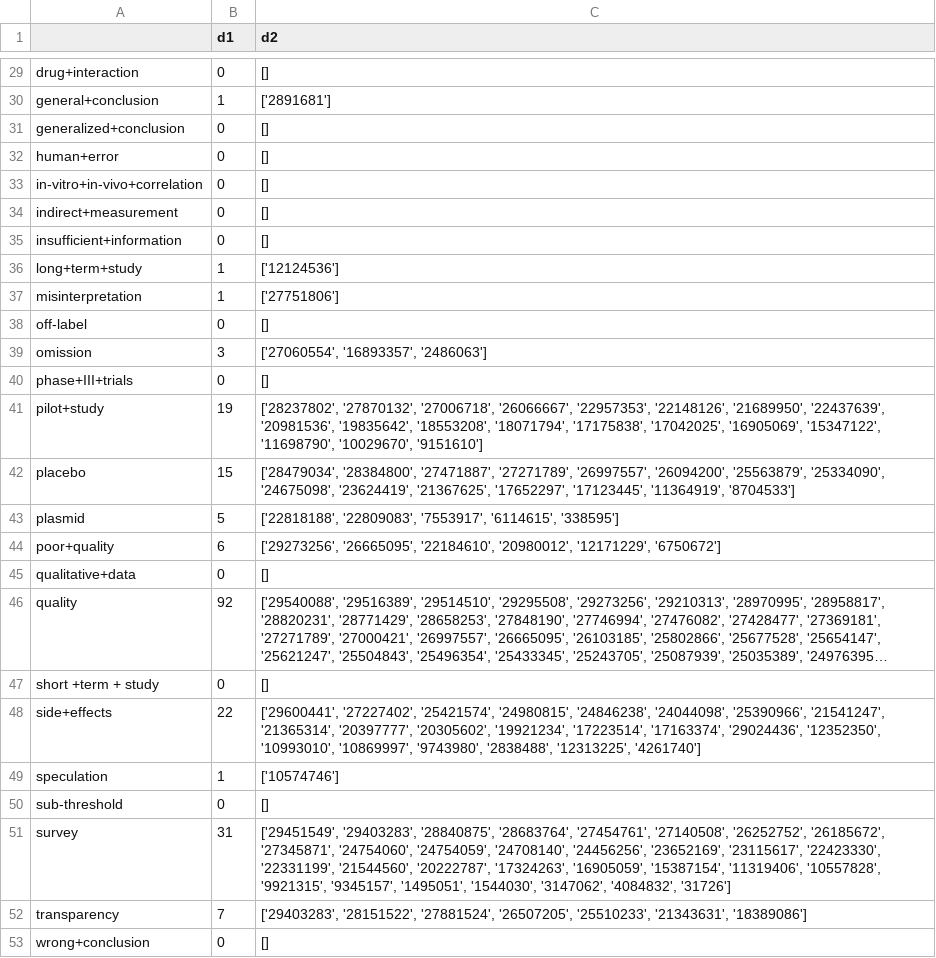
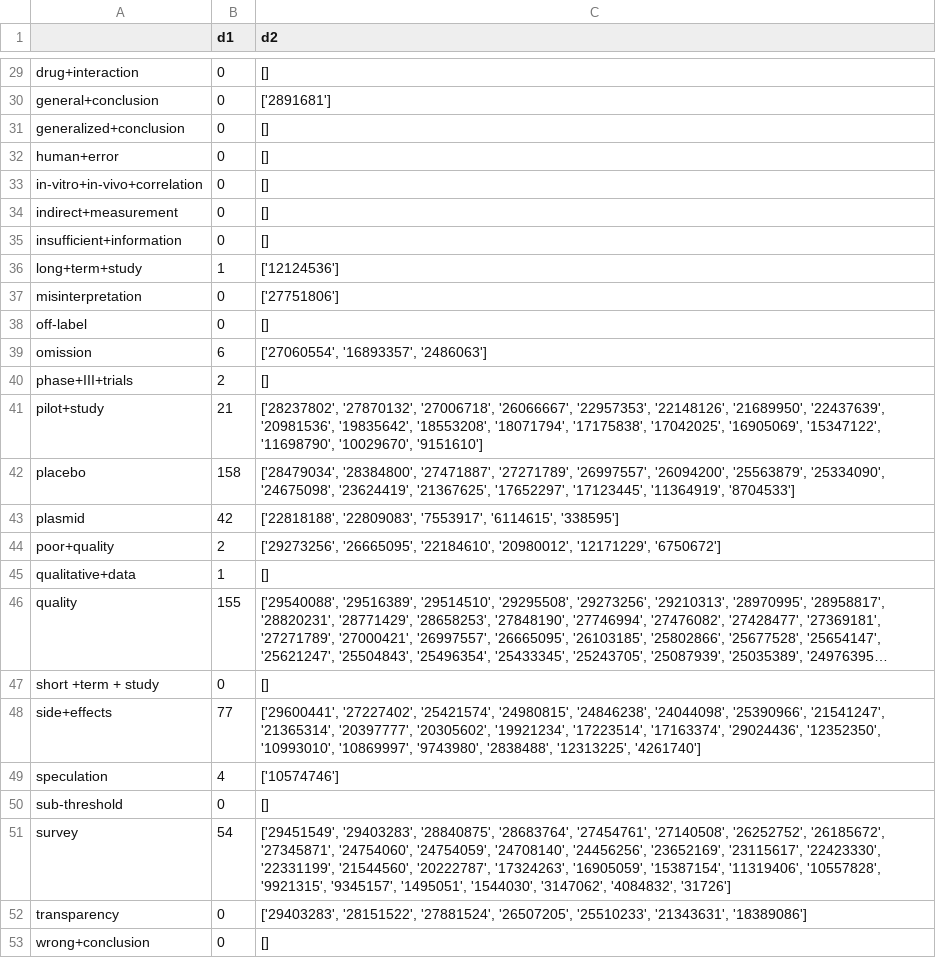
Before and after one commit to bleuknight/BadScienceTrends, a CSV file: retracted.csv, drawn as a sheet; only a part is shown, gaps mark what is left out; long unchanged cells end in …; the diff covers the shown part only; the diff names each change by its address in the sheet, - before the commit and + after, or states it on an @@ line.

```diff
--- a/retracted.csv
+++ b/retracted.csv
-B30 (d1): 1
+B30 (d1): 0
-B37 (d1): 1
+B37 (d1): 0
-B39 (d1): 3
+B39 (d1): 6
-B40 (d1): 0
+B40 (d1): 2
-B41 (d1): 19
+B41 (d1): 21
-B42 (d1): 15
+B42 (d1): 158
-B43 (d1): 5
+B43 (d1): 42
-B44 (d1): 6
+B44 (d1): 2
-B45 (d1): 0
+B45 (d1): 1
-B46 (d1): 92
+B46 (d1): 155
-B48 (d1): 22
+B48 (d1): 77
-B49 (d1): 1
+B49 (d1): 4
-B51 (d1): 31
+B51 (d1): 54
-B52 (d1): 7
+B52 (d1): 0
```
Also changed, not shown: 24 edited cells elsewhere in this file, 8 other files.
